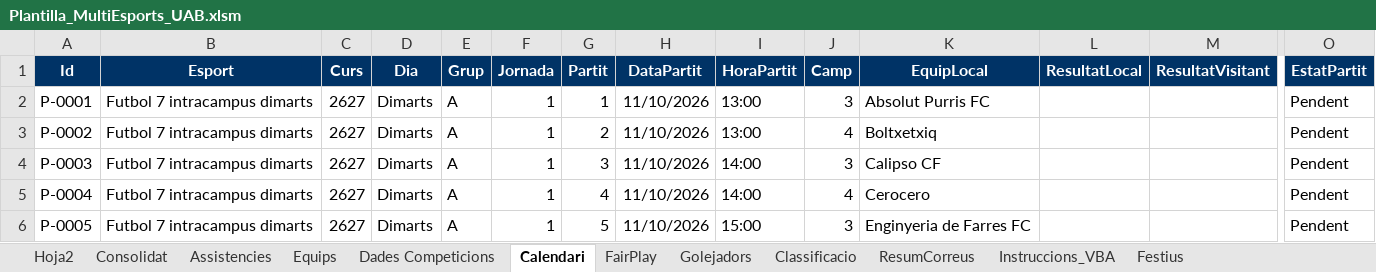
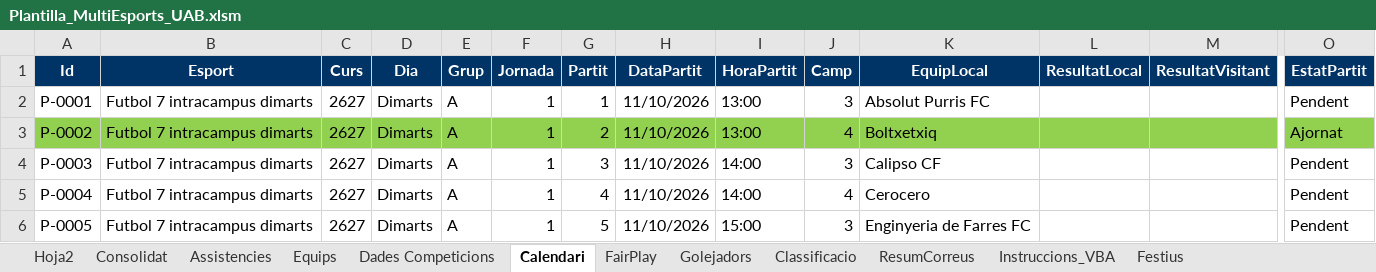
Before and after one commit to carlessisop-bot/multiesports-uab, an Excel workbook: Plantilla_MultiEsports_UAB.xlsm, sheet Calendari, drawn as a sheet; only a part is shown, gaps mark what is left out; values as stored, in another font and other column widths than the file's, no borders; the diff covers the shown part only; the diff names each change by its address in the sheet, - before the commit and + after, or states it on an @@ line.

```diff
--- a/Plantilla_MultiEsports_UAB.xlsm (sheet Calendari)
+++ b/Plantilla_MultiEsports_UAB.xlsm (sheet Calendari)
-A3:O3 fill: none
+A3:O3 fill: #92D050
-O3 (EstatPartit): Pendent
+O3 (EstatPartit): Ajornat
```
Also changed, not shown: cell formats elsewhere in this sheet, sheet Classificacio, sheet FairPlay, sheet Golejadors.
